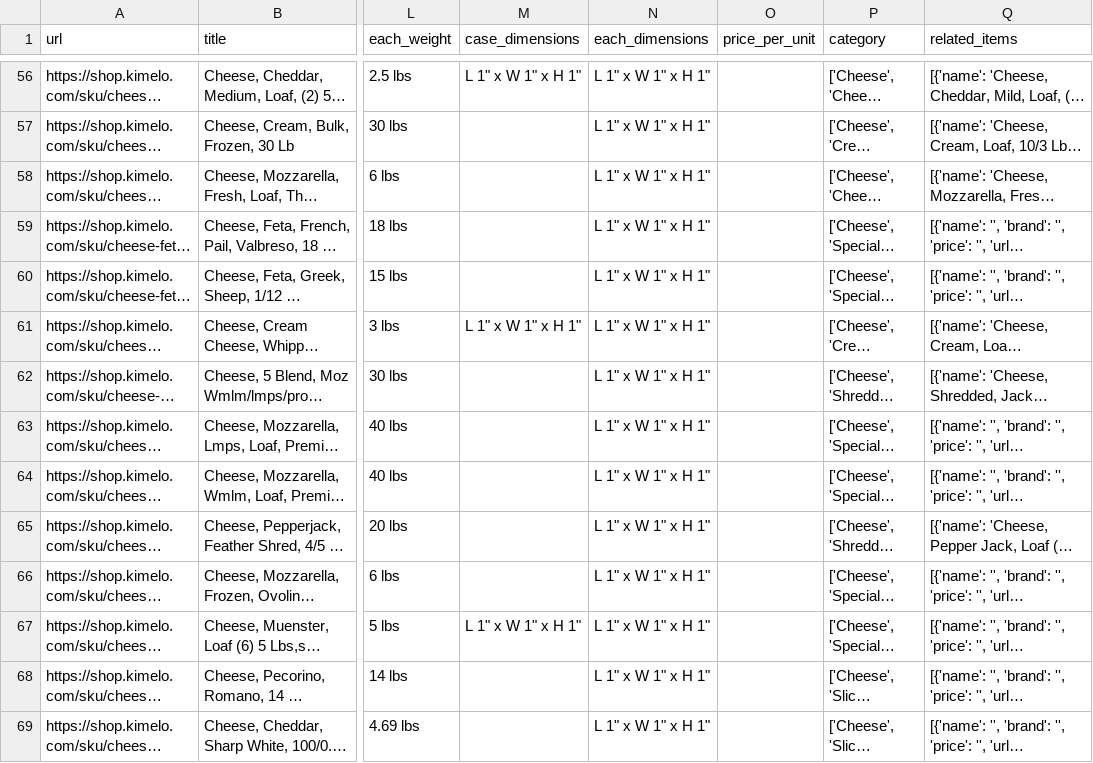
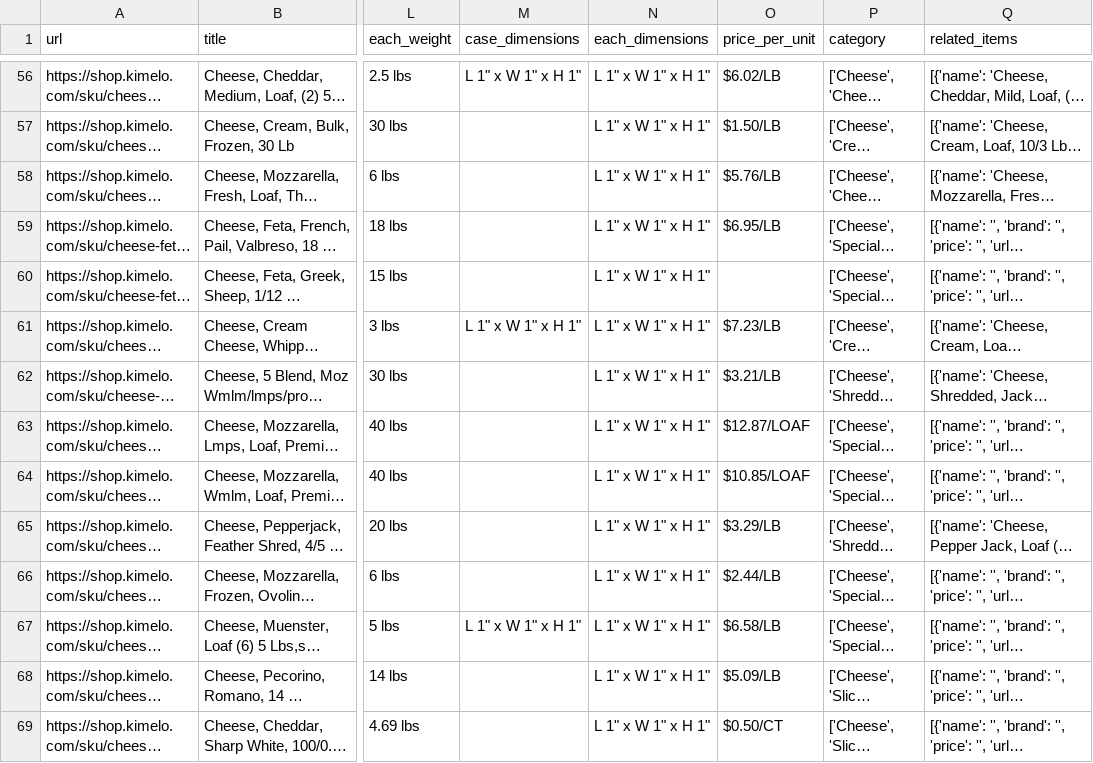
Before and after one commit to Heracles0330/Scrapping, a CSV file: cheese_data.csv, drawn as a sheet; only a part is shown, gaps mark what is left out; long unchanged cells end in …; the diff covers the shown part only; the diff names each change by its address in the sheet, - before the commit and + after, or states it on an @@ line.

Commit message:
fix: price_per_unit updated

```diff
--- a/cheese_data.csv
+++ b/cheese_data.csv
-O56 (price_per_unit): (empty)
+O56 (price_per_unit): $6.02/LB
-O57 (price_per_unit): (empty)
+O57 (price_per_unit): $1.50/LB
-O58 (price_per_unit): (empty)
+O58 (price_per_unit): $5.76/LB
-O59 (price_per_unit): (empty)
+O59 (price_per_unit): $6.95/LB
-O61 (price_per_unit): (empty)
+O61 (price_per_unit): $7.23/LB
-O62 (price_per_unit): (empty)
+O62 (price_per_unit): $3.21/LB
-O63 (price_per_unit): (empty)
+O63 (price_per_unit): $12.87/LOAF
-O64 (price_per_unit): (empty)
+O64 (price_per_unit): $10.85/LOAF
-O65 (price_per_unit): (empty)
+O65 (price_per_unit): $3.29/LB
-O66 (price_per_unit): (empty)
+O66 (price_per_unit): $2.44/LB
-O67 (price_per_unit): (empty)
+O67 (price_per_unit): $6.58/LB
-O68 (price_per_unit): (empty)
+O68 (price_per_unit): $5.09/LB
-O69 (price_per_unit): (empty)
+O69 (price_per_unit): $0.50/CT
```
Also changed, not shown: 79 edited cells elsewhere in this file, 4 other files.
